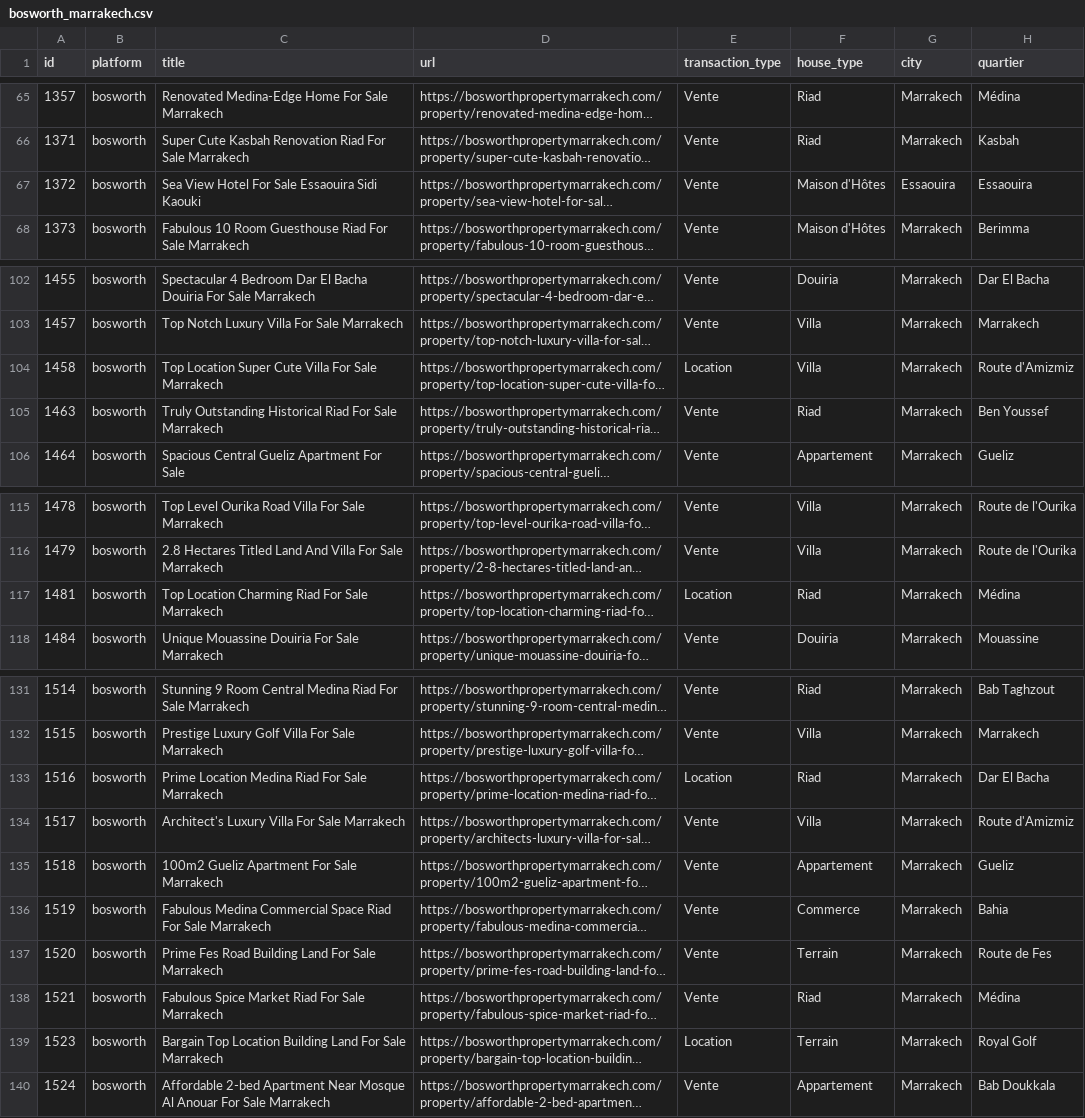
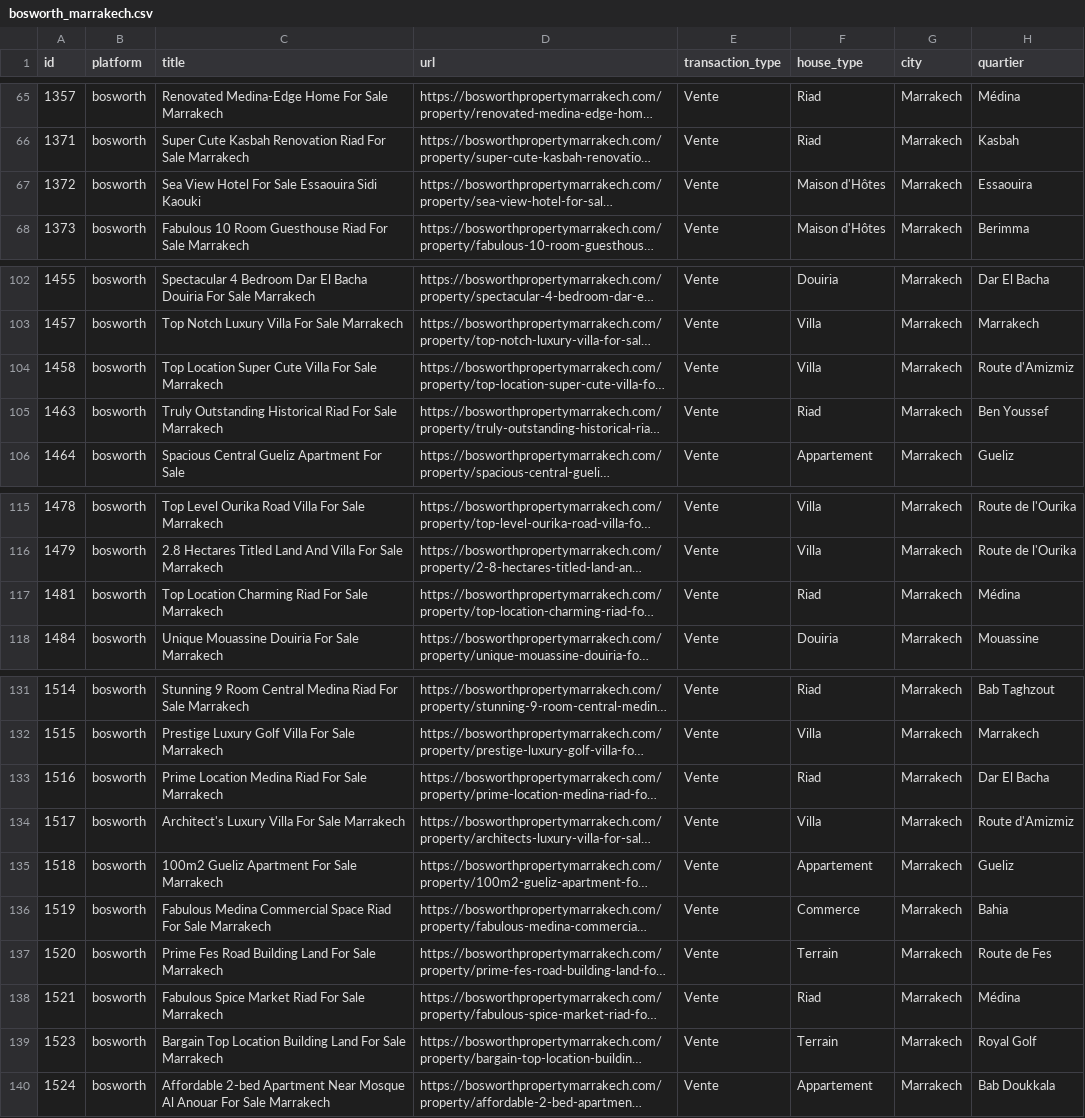
Before and after one commit to ayoubjalalnasserclovis/SOURCING-SCRAPING, a CSV file: bosworth_marrakech.csv, drawn as a sheet; only a part is shown, gaps mark what is left out; long unchanged cells end in …; the diff covers the shown part only; the diff names each change by its address in the sheet, - before the commit and + after, or states it on an @@ line.

```diff
--- a/bosworth_marrakech.csv
+++ b/bosworth_marrakech.csv
-G67 (city): Essaouira
+G67 (city): Marrakech
-E104 (transaction_type): Location
+E104 (transaction_type): Vente
-E117 (transaction_type): Location
+E117 (transaction_type): Vente
-E133 (transaction_type): Location
+E133 (transaction_type): Vente
-E139 (transaction_type): Location
+E139 (transaction_type): Vente
```
Also changed, not shown: 1 added row and 7 edited cells elsewhere in this file, 16 other files.
